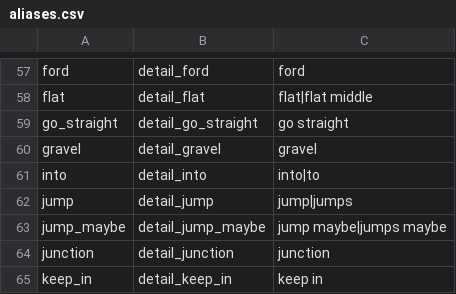
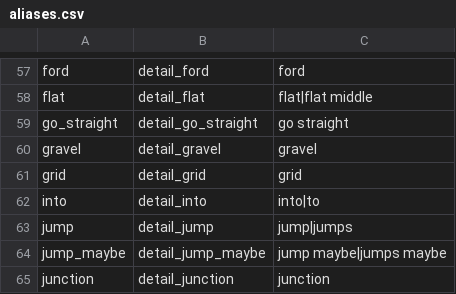
Before and after one commit to SilentCA/DR2_Pacenote_Recorder, a CSV file: aliases.csv, drawn as a sheet; only a part is shown, gaps mark what is left out; the shorter side is filled out with more unchanged rows; the diff covers the shown part only.

```diff
--- a/aliases.csv
+++ b/aliases.csv
@@ -60,2 +60,3 @@ go_straight,detail_go_straight,go straight
 gravel,detail_gravel,gravel
+grid,detail_grid,grid
 into,detail_into,into|to
```
Also changed, not shown: 6 added rows and 14 edited cells elsewhere in this file, 3 other files.
